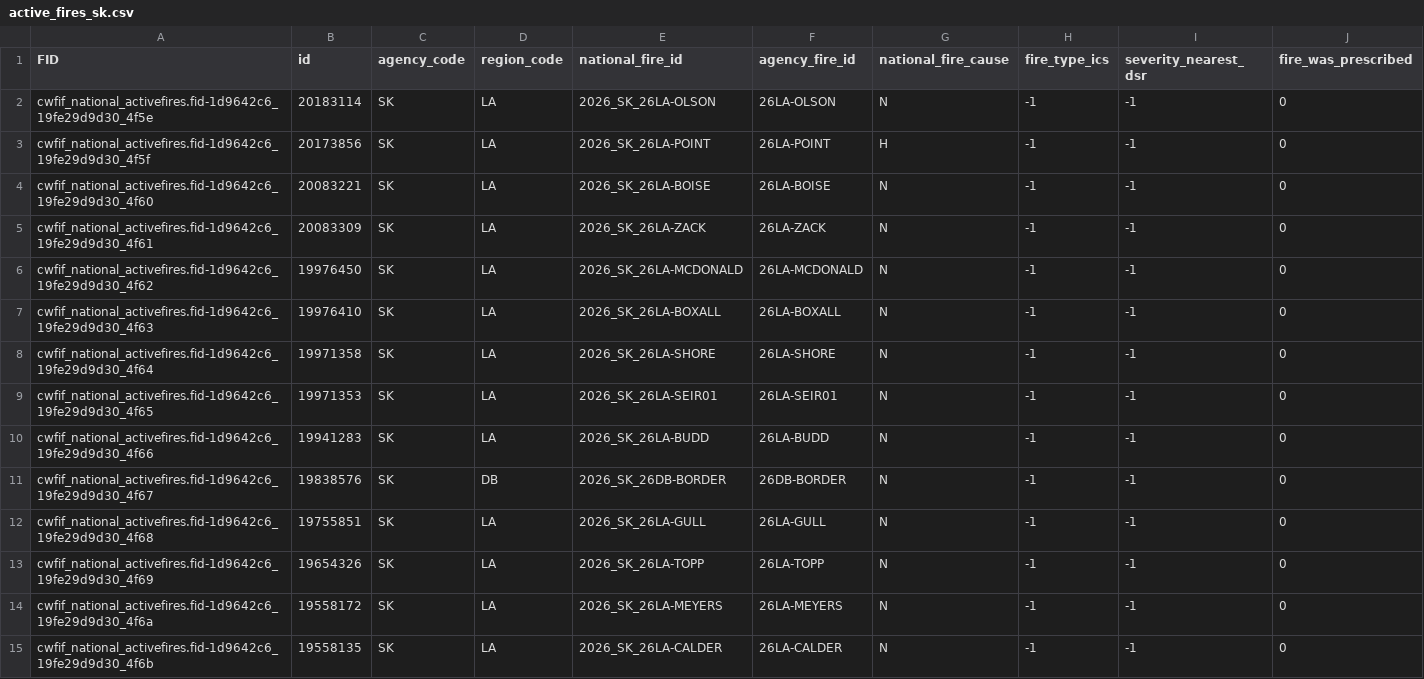
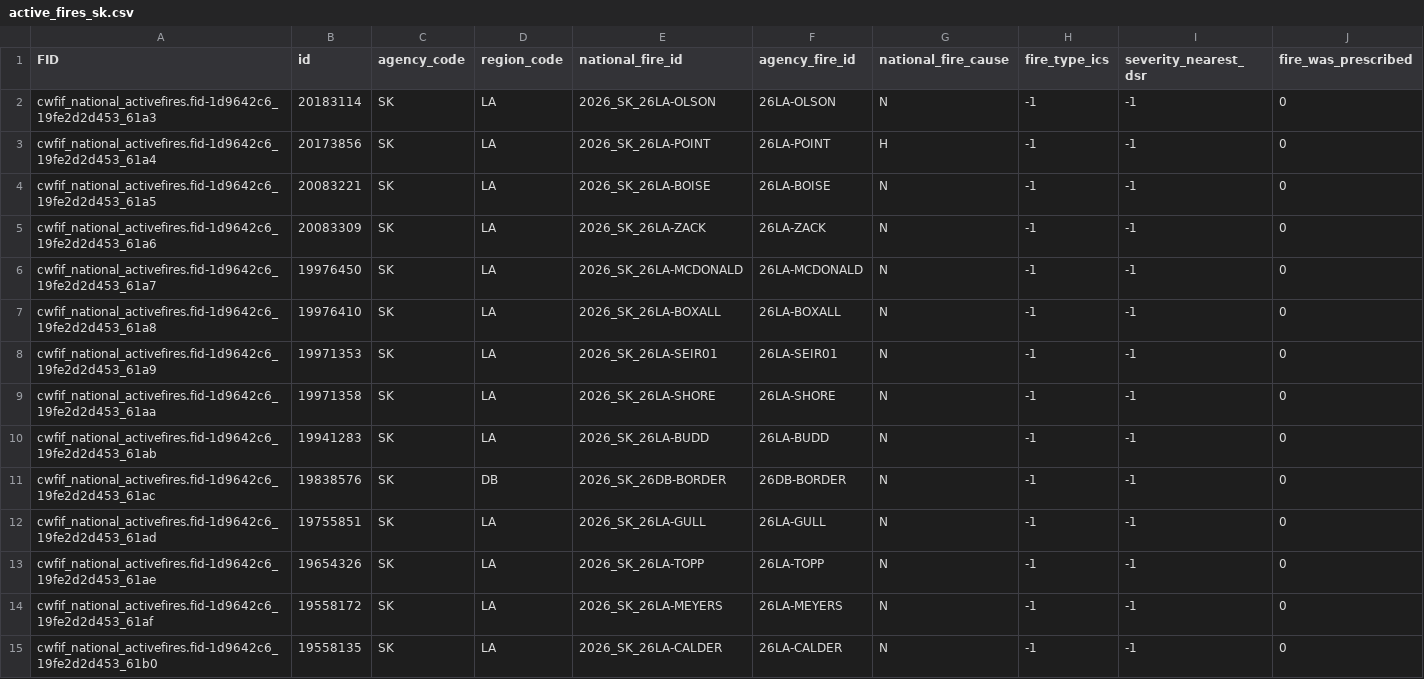
Before and after one commit to jagius/cda-air-quality-compiler, a CSV file: docs/active_fires_sk.csv, drawn as a sheet; only a part is shown; removed rows and columns are numbered as before the commit, all else as after; rows hold the shown columns only; the diff covers the shown part only; the diff names each change by its address in the sheet, - before the commit and + after, or states it on an @@ line.

```diff
--- a/docs/active_fires_sk.csv
+++ b/docs/active_fires_sk.csv
-A2 (FID): cwfif_national_activefires.fid-1d9642c6_19fe29d9d30_4f5e
+A2 (FID): cwfif_national_activefires.fid-1d9642c6_19fe2d2d453_61a3
-A3 (FID): cwfif_national_activefires.fid-1d9642c6_19fe29d9d30_4f5f
+A3 (FID): cwfif_national_activefires.fid-1d9642c6_19fe2d2d453_61a4
-A4 (FID): cwfif_national_activefires.fid-1d9642c6_19fe29d9d30_4f60
+A4 (FID): cwfif_national_activefires.fid-1d9642c6_19fe2d2d453_61a5
-A5 (FID): cwfif_national_activefires.fid-1d9642c6_19fe29d9d30_4f61
+A5 (FID): cwfif_national_activefires.fid-1d9642c6_19fe2d2d453_61a6
-A6 (FID): cwfif_national_activefires.fid-1d9642c6_19fe29d9d30_4f62
+A6 (FID): cwfif_national_activefires.fid-1d9642c6_19fe2d2d453_61a7
-A7 (FID): cwfif_national_activefires.fid-1d9642c6_19fe29d9d30_4f63
+A7 (FID): cwfif_national_activefires.fid-1d9642c6_19fe2d2d453_61a8
-row 8: cwfif_national_activefires.fid-1d9642c6_19fe29d9d30_4f64 | 19971358 | SK | LA | 2026_SK_26LA-SHORE | 26LA-SHORE | N | -1 | -1 | 0
-A8 (FID): cwfif_national_activefires.fid-1d9642c6_19fe29d9d30_4f65
+A8 (FID): cwfif_national_activefires.fid-1d9642c6_19fe2d2d453_61a9
+row 9: cwfif_national_activefires.fid-1d9642c6_19fe2d2d453_61aa | 19971358 | SK | LA | 2026_SK_26LA-SHORE | 26LA-SHORE | N | -1 | -1 | 0
-A10 (FID): cwfif_national_activefires.fid-1d9642c6_19fe29d9d30_4f66
+A10 (FID): cwfif_national_activefires.fid-1d9642c6_19fe2d2d453_61ab
-A11 (FID): cwfif_national_activefires.fid-1d9642c6_19fe29d9d30_4f67
+A11 (FID): cwfif_national_activefires.fid-1d9642c6_19fe2d2d453_61ac
-A12 (FID): cwfif_national_activefires.fid-1d9642c6_19fe29d9d30_4f68
+A12 (FID): cwfif_national_activefires.fid-1d9642c6_19fe2d2d453_61ad
-A13 (FID): cwfif_national_activefires.fid-1d9642c6_19fe29d9d30_4f69
+A13 (FID): cwfif_national_activefires.fid-1d9642c6_19fe2d2d453_61ae
-A14 (FID): cwfif_national_activefires.fid-1d9642c6_19fe29d9d30_4f6a
+A14 (FID): cwfif_national_activefires.fid-1d9642c6_19fe2d2d453_61af
-A15 (FID): cwfif_national_activefires.fid-1d9642c6_19fe29d9d30_4f6b
+A15 (FID): cwfif_national_activefires.fid-1d9642c6_19fe2d2d453_61b0
```
Also changed, not shown: 1 added row, 2 removed rows and 13 edited cells elsewhere in this file, docs/active_fires.csv, docs/active_fires_bc.csv, 8 other files.
